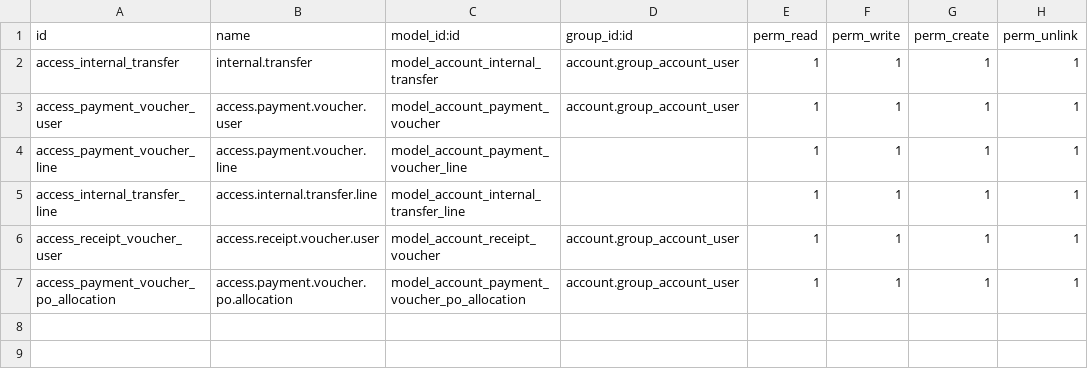
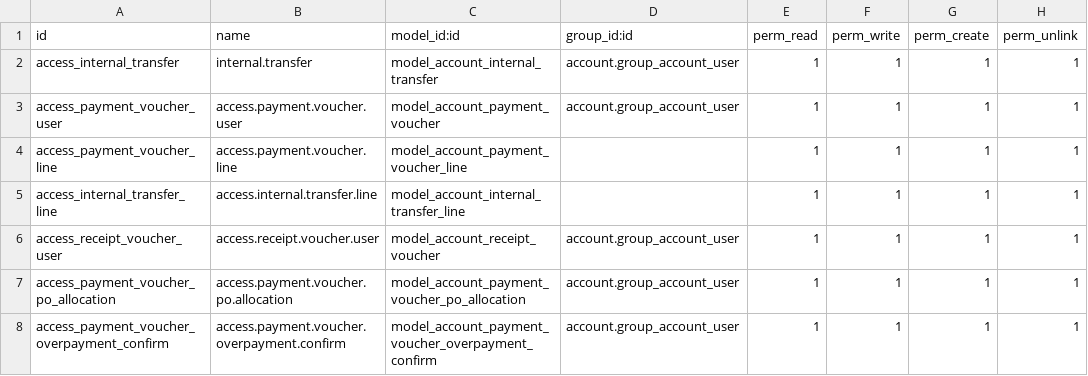
Before and after one commit to Kinan-absar/odoo_custom, a CSV file: custom_addons/internal_transfer_voucher/security/ir.model.access.csv, drawn as a sheet; the diff names each change by its address in the sheet, - before the commit and + after, or states it on an @@ line.

```diff
--- a/custom_addons/internal_transfer_voucher/security/ir.model.access.csv
+++ b/custom_addons/internal_transfer_voucher/security/ir.model.access.csv
+row 8: access_payment_voucher_overpayment_confirm | access.payment.voucher.overpayment.confirm | model_account_payment_voucher_overpayment_confirm | account.group_account_user | 1 | 1 | 1 | 1
```
Also changed, not shown: 7 other files.
